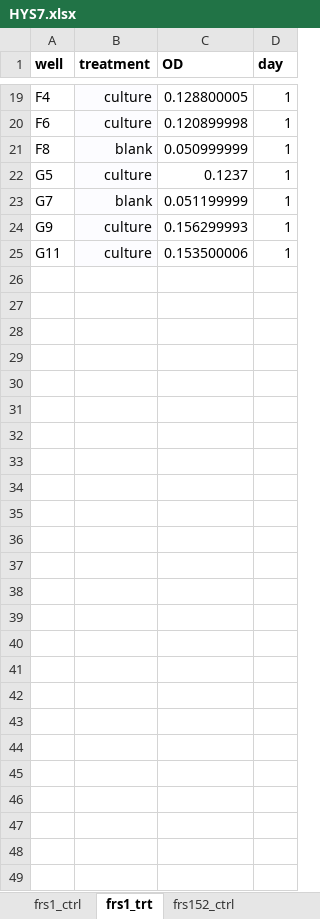
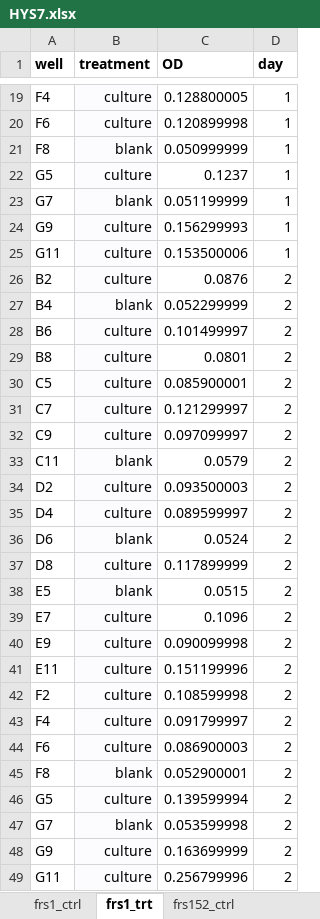
Before and after one commit to BernhardtLab/cross-tolerance, an Excel workbook: data-raw/auris_and_albicans/HYS7.xlsx, sheet frs1_trt, drawn as a sheet; only a part is shown, gaps mark what is left out; values as stored, in another font and other column widths than the file's, no borders; the diff names each change by its address in the sheet, - before the commit and + after, or states it on an @@ line.

```diff
--- a/data-raw/auris_and_albicans/HYS7.xlsx (sheet frs1_trt)
+++ b/data-raw/auris_and_albicans/HYS7.xlsx (sheet frs1_trt)
+row 26: B2 | culture | 0.0876 | 2
+row 27: B4 | blank | 0.052299999 | 2
+row 28: B6 | culture | 0.101499997 | 2
+row 29: B8 | culture | 0.0801 | 2
+row 30: C5 | culture | 0.085900001 | 2
+row 31: C7 | culture | 0.121299997 | 2
+row 32: C9 | culture | 0.097099997 | 2
+row 33: C11 | blank | 0.0579 | 2
+row 34: D2 | culture | 0.093500003 | 2
+row 35: D4 | culture | 0.089599997 | 2
+row 36: D6 | blank | 0.0524 | 2
+row 37: D8 | culture | 0.117899999 | 2
+row 38: E5 | blank | 0.0515 | 2
+row 39: E7 | culture | 0.1096 | 2
+row 40: E9 | culture | 0.090099998 | 2
+row 41: E11 | culture | 0.151199996 | 2
+row 42: F2 | culture | 0.108599998 | 2
+row 43: F4 | culture | 0.091799997 | 2
+row 44: F6 | culture | 0.086900003 | 2
+row 45: F8 | blank | 0.052900001 | 2
+row 46: G5 | culture | 0.139599994 | 2
+row 47: G7 | blank | 0.053599998 | 2
+row 48: G9 | culture | 0.163699999 | 2
+row 49: G11 | culture | 0.256799996 | 2
```
Also changed, not shown: sheet frs1_ctrl, sheet frs152_ctrl, sheet frs152_trt, 1 other file.
